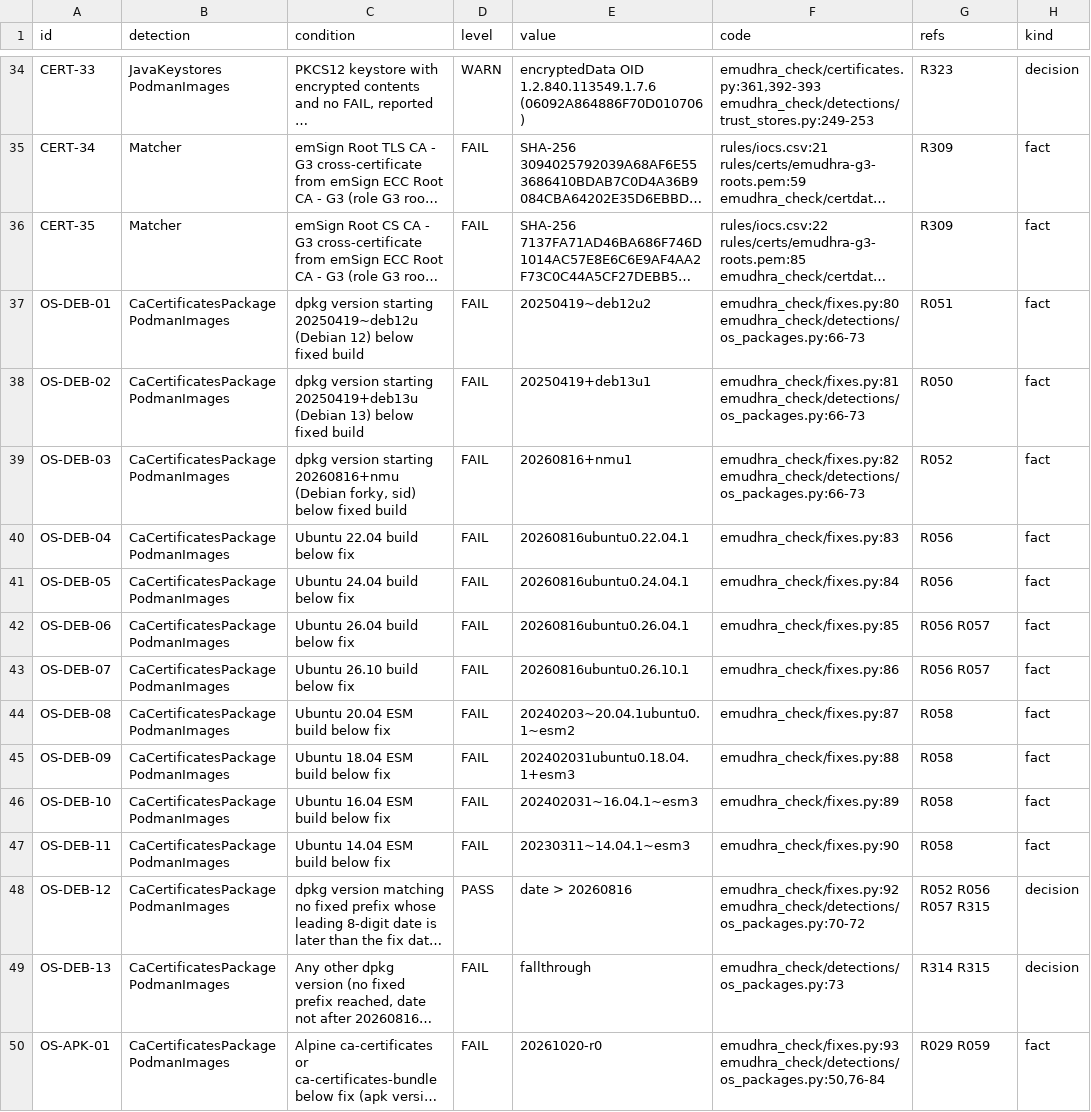
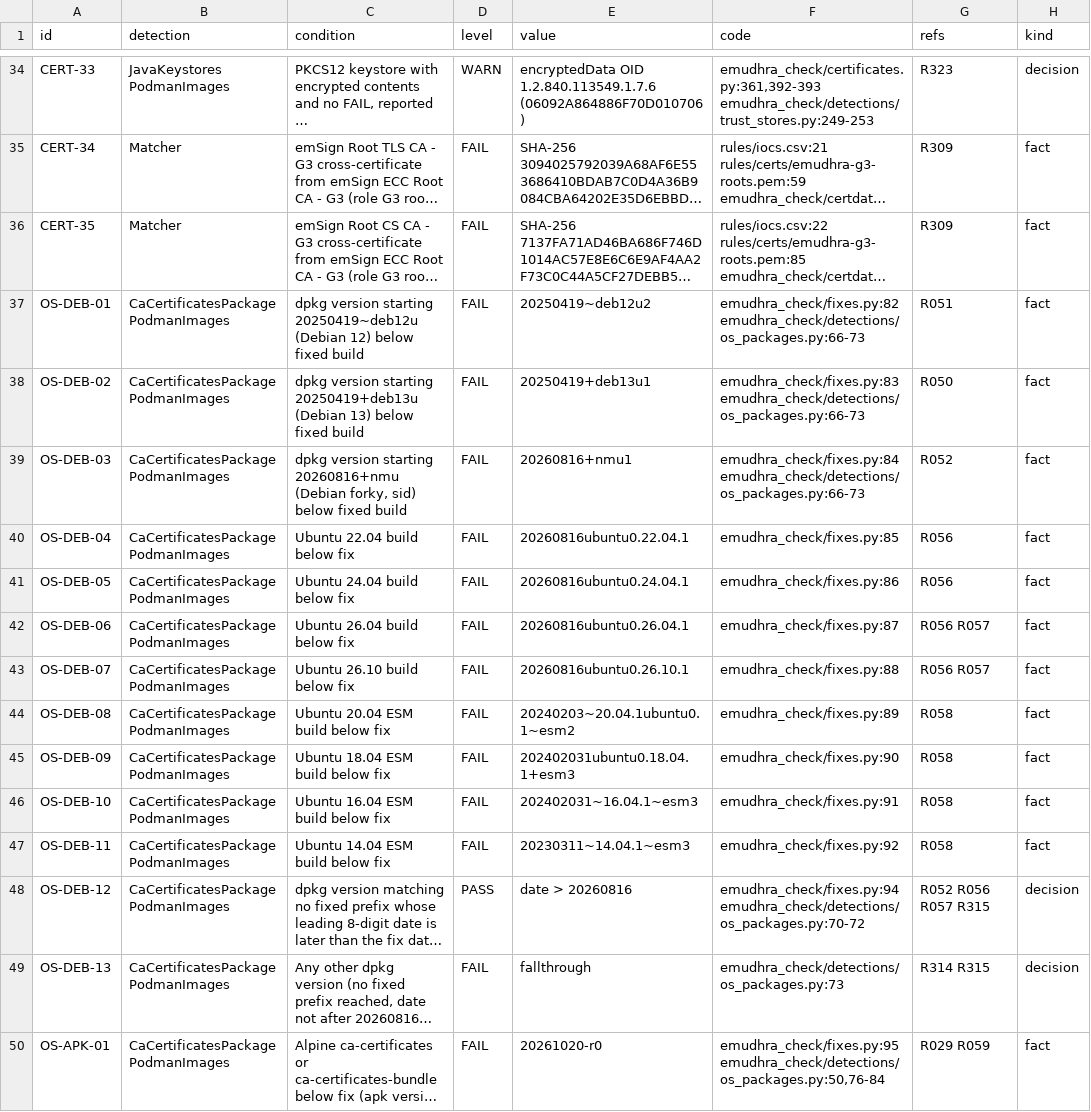
Before and after one commit to fieldse/emudhra-ca-compromise-check, a CSV file: rules/detection-rules.csv, drawn as a sheet; only a part is shown, gaps mark what is left out; long unchanged cells end in …; the diff covers the shown part only; the diff names each change by its address in the sheet, - before the commit and + after, or states it on an @@ line.

```diff
--- a/rules/detection-rules.csv
+++ b/rules/detection-rules.csv
-F37 (code): emudhra_check/fixes.py:80 emudhra_check/detections/os_packages.py:66-73
+F37 (code): emudhra_check/fixes.py:82 emudhra_check/detections/os_packages.py:66-73
-F38 (code): emudhra_check/fixes.py:81 emudhra_check/detections/os_packages.py:66-73
+F38 (code): emudhra_check/fixes.py:83 emudhra_check/detections/os_packages.py:66-73
-F39 (code): emudhra_check/fixes.py:82 emudhra_check/detections/os_packages.py:66-73
+F39 (code): emudhra_check/fixes.py:84 emudhra_check/detections/os_packages.py:66-73
-F40 (code): emudhra_check/fixes.py:83
+F40 (code): emudhra_check/fixes.py:85
-F41 (code): emudhra_check/fixes.py:84
+F41 (code): emudhra_check/fixes.py:86
-F42 (code): emudhra_check/fixes.py:85
+F42 (code): emudhra_check/fixes.py:87
-F43 (code): emudhra_check/fixes.py:86
+F43 (code): emudhra_check/fixes.py:88
-F44 (code): emudhra_check/fixes.py:87
+F44 (code): emudhra_check/fixes.py:89
-F45 (code): emudhra_check/fixes.py:88
+F45 (code): emudhra_check/fixes.py:90
-F46 (code): emudhra_check/fixes.py:89
+F46 (code): emudhra_check/fixes.py:91
-F47 (code): emudhra_check/fixes.py:90
+F47 (code): emudhra_check/fixes.py:92
-F48 (code): emudhra_check/fixes.py:92 emudhra_check/detections/os_packages.py:70-72
+F48 (code): emudhra_check/fixes.py:94 emudhra_check/detections/os_packages.py:70-72
-F50 (code): emudhra_check/fixes.py:93 emudhra_check/detections/os_packages.py:50,76-84
+F50 (code): emudhra_check/fixes.py:95 emudhra_check/detections/os_packages.py:50,76-84
```
Also changed, not shown: 73 edited cells elsewhere in this file, 5 other files.
